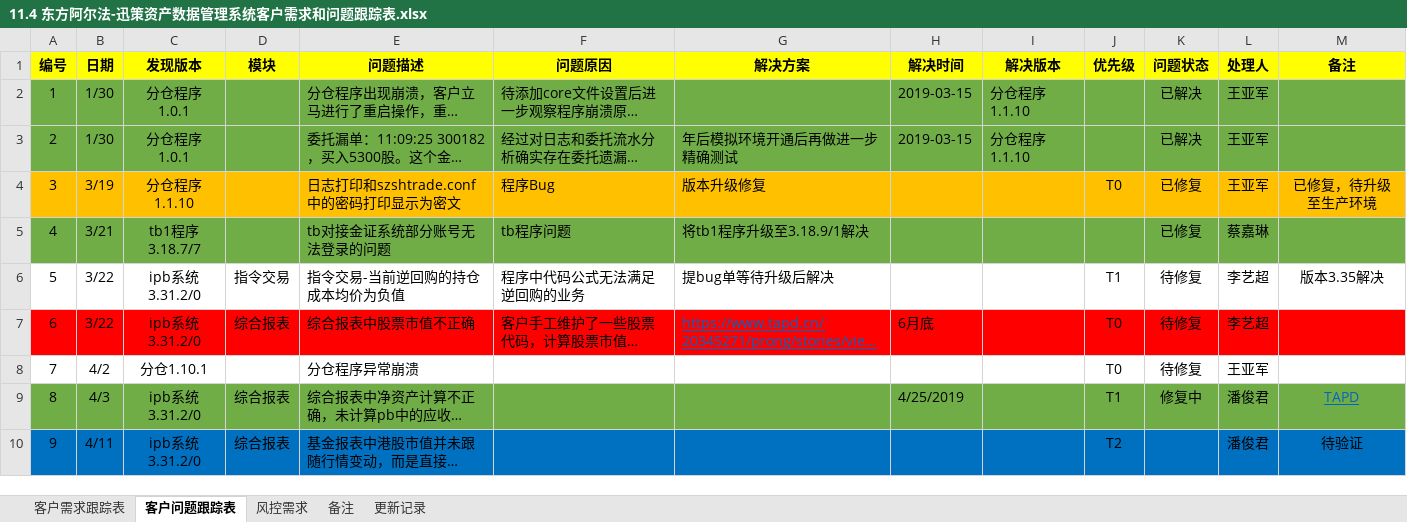
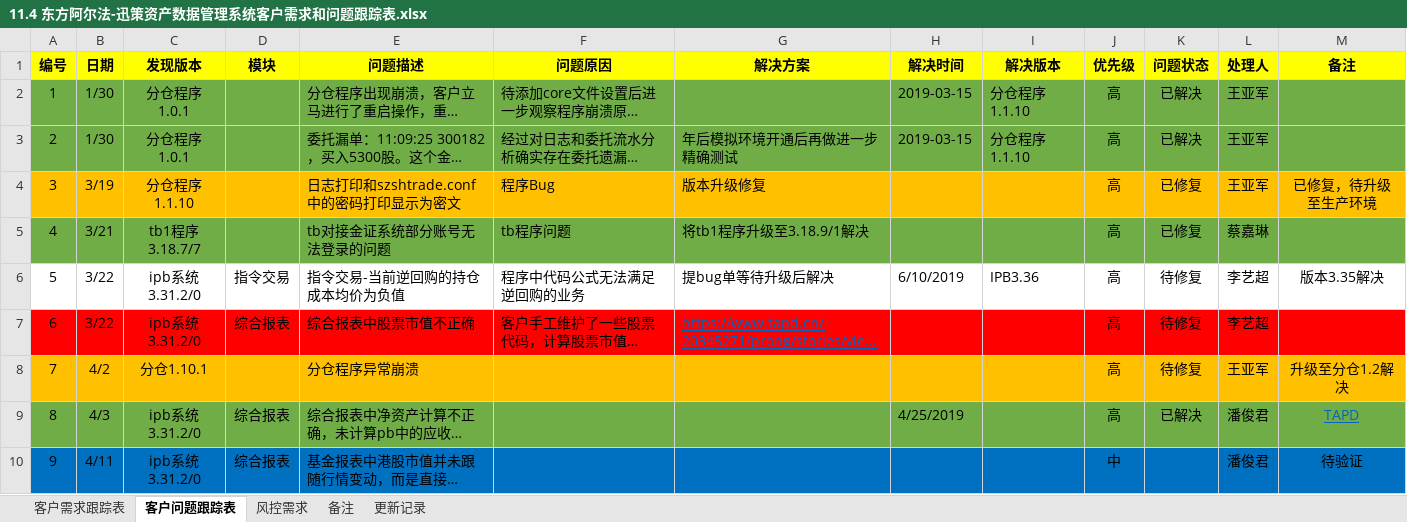
Before and after one commit to ipb-team/IPB-Notes, an Excel workbook: 11.4 东方阿尔法-迅策资产数据管理系统客户需求和问题跟踪表.xlsx, sheet 客户问题跟踪表, drawn as a sheet; only a part is shown; long unchanged cells end in …; values as stored, in another font and other column widths than the file's, no borders; the diff covers the shown part only; the diff names each change by its address in the sheet, - before the commit and + after, or states it on an @@ line.

```diff
--- a/11.4 东方阿尔法-迅策资产数据管理系统客户需求和问题跟踪表.xlsx (sheet 客户问题跟踪表)
+++ b/11.4 东方阿尔法-迅策资产数据管理系统客户需求和问题跟踪表.xlsx (sheet 客户问题跟踪表)
-J2:J3 (优先级): (empty)
+J2:J3 (优先级): 高
-J4 (优先级): T0
+J4 (优先级): 高
-J5 (优先级): (empty)
+J5 (优先级): 高
-H6 (解决时间): (empty)
+H6 (解决时间): 6/10/2019
-I6 (解决版本): (empty)
+I6 (解决版本): IPB3.36
-J6 (优先级): T1
+J6 (优先级): 高
-H7 (解决时间): 6月底
+H7 (解决时间): (empty)
-J7:J8 (优先级): T0
+J7:J8 (优先级): 高
-A8:M8 fill: none
+A8:M8 fill: #FFC000
-M8 (备注): (empty)
+M8 (备注): 升级至分仓1.2解决
-J9 (优先级): T1
+J9 (优先级): 高
-K9 (问题状态): 修复中
+K9 (问题状态): 已解决
-J10 (优先级): T2
+J10 (优先级): 中
```
Also changed, not shown: 27 edited cells and cell formats elsewhere in this sheet, sheet 客户需求跟踪表, sheet 更新记录.
